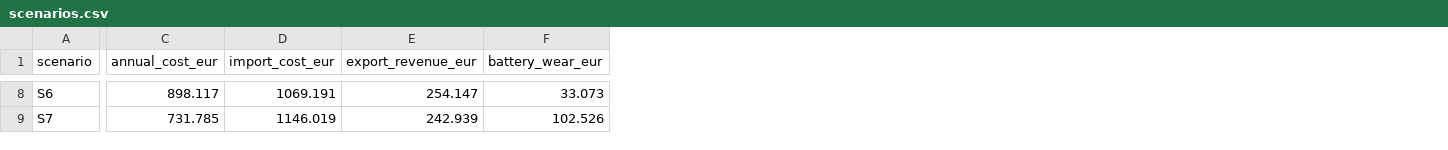
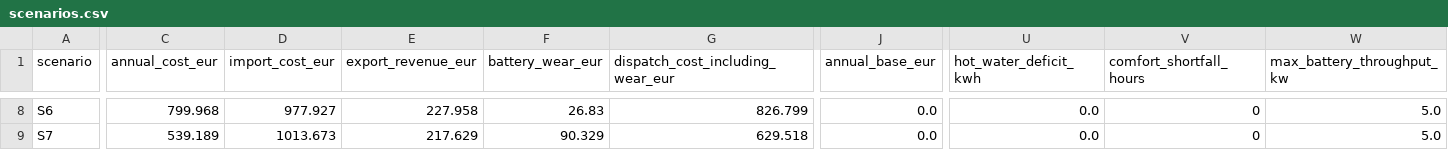
Before and after one commit to hannmann/household-flexibility-value, a CSV file: reports/scenarios.csv, drawn as a sheet; only a part is shown, gaps mark what is left out; the diff covers the shown part only; the diff names each change by its address in the sheet, - before the commit and + after, or states it on an @@ line.

```diff
--- a/reports/scenarios.csv
+++ b/reports/scenarios.csv
+column G (dispatch_cost_including_wear_eur), rows 8-9: 826.799 | 629.518
+column J (annual_base_eur), rows 8-9: 0.0 | 0.0
+column U (hot_water_deficit_kwh), rows 8-9: 0.0 | 0.0
+column V (comfort_shortfall_hours), rows 8-9: 0 | 0
+column W (max_battery_throughput_kw), rows 8-9: 5.0 | 5.0
-C8 (annual_cost_eur): 898.117
+C8 (annual_cost_eur): 799.968
-D8 (import_cost_eur): 1069.191
+D8 (import_cost_eur): 977.927
-E8 (export_revenue_eur): 254.147
+E8 (export_revenue_eur): 227.958
-F8 (battery_wear_eur): 33.073
+F8 (battery_wear_eur): 26.83
-C9 (annual_cost_eur): 731.785
+C9 (annual_cost_eur): 539.189
-D9 (import_cost_eur): 1146.019
+D9 (import_cost_eur): 1013.673
-E9 (export_revenue_eur): 242.939
+E9 (export_revenue_eur): 217.629
-F9 (battery_wear_eur): 102.526
+F9 (battery_wear_eur): 90.329
```
Also changed, not shown: 45 edited cells elsewhere in this file, reports/all_runs.csv, reports/battery_value.csv, 28 other files.
